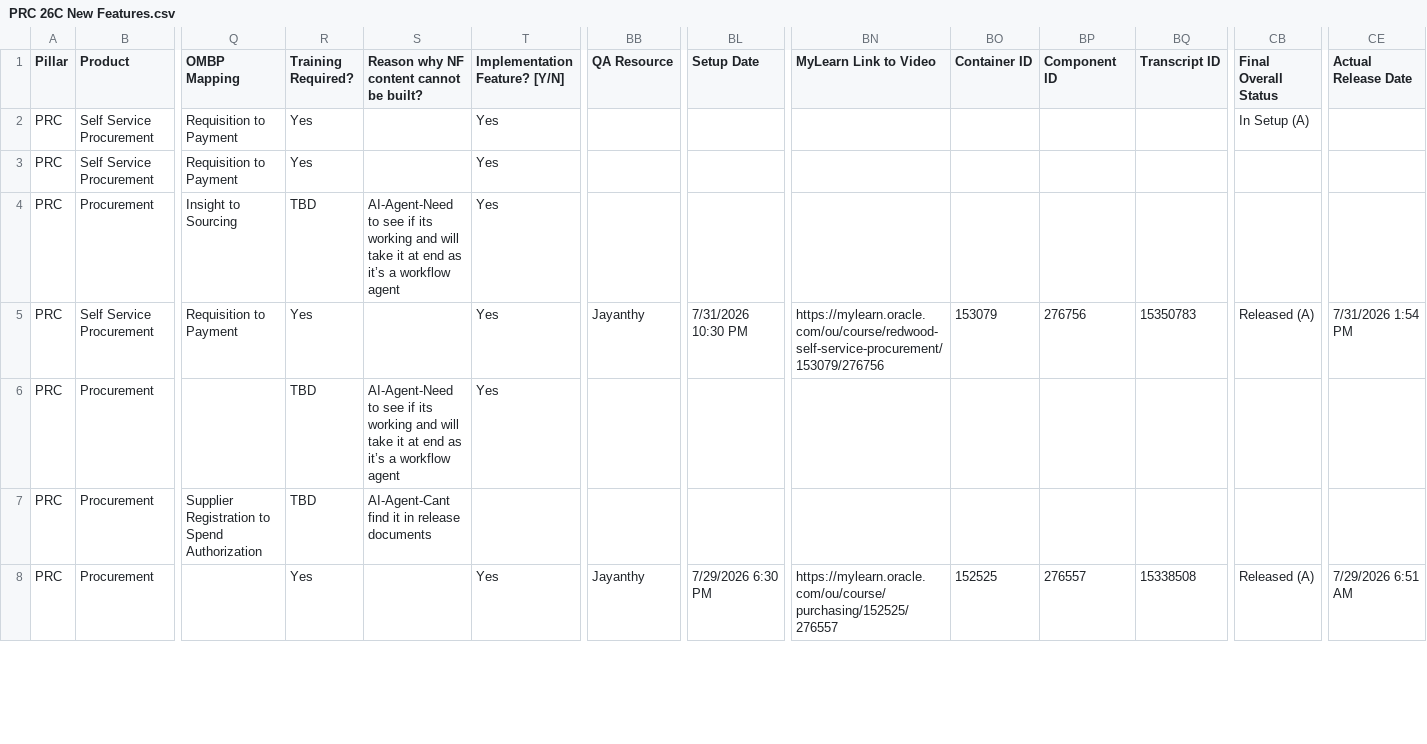
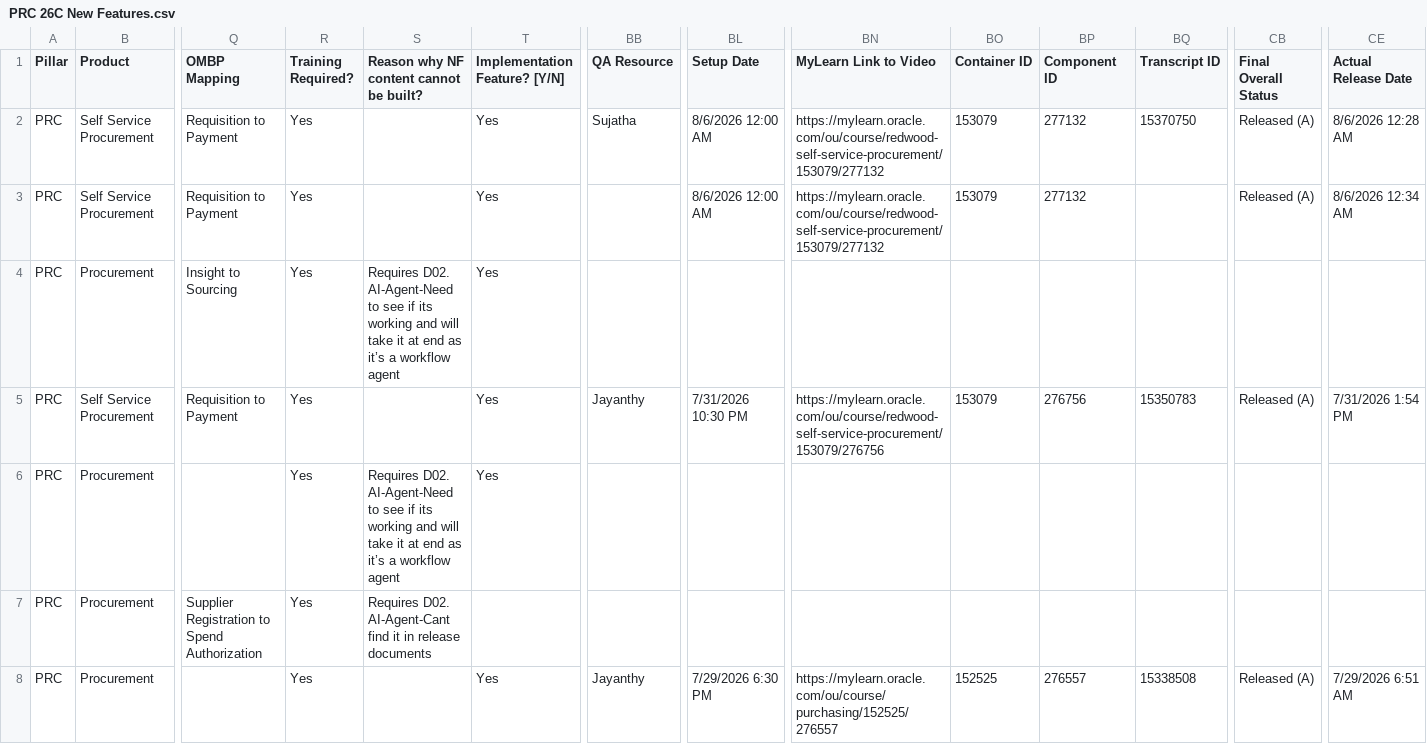
Before and after one commit to pavithraguruprasadb-maker/26C-New-Features-Dashboard, a CSV file: PRC 26C New Features.csv, drawn as a sheet; only a part is shown, gaps mark what is left out; the diff covers the shown part only; the diff names each change by its address in the sheet, - before the commit and + after, or states it on an @@ line.

```diff
--- a/PRC 26C New Features.csv
+++ b/PRC 26C New Features.csv
-BB2 (QA Resource): (empty)
+BB2 (QA Resource): Sujatha
-BL2:BL3 (Setup Date): (empty)
+BL2:BL3 (Setup Date): 8/6/2026 12:00 AM
-BN2:BN3 (MyLearn Link to Video): (empty)
+BN2:BN3 (MyLearn Link to Video): https://mylearn.oracle.com/ou/course/redwood-self-service-procurement/153079/277132
-BO2:BO3 (Container ID): (empty)
+BO2:BO3 (Container ID): 153079
-BP2:BP3 (Component ID): (empty)
+BP2:BP3 (Component ID): 277132
-BQ2 (Transcript ID): (empty)
+BQ2 (Transcript ID): 15370750
-CB2 (Final Overall Status): In Setup (A)
+CB2 (Final Overall Status): Released (A)
-CE2 (Actual Release Date): (empty)
+CE2 (Actual Release Date): 8/6/2026 12:28 AM
-CB3 (Final Overall Status): (empty)
+CB3 (Final Overall Status): Released (A)
-CE3 (Actual Release Date): (empty)
+CE3 (Actual Release Date): 8/6/2026 12:34 AM
-R4 (Training Required?): TBD
+R4 (Training Required?): Yes
-S4: AI-Agent-Need to…
+S4: Requires D02. AI-Agent-Need to…
-R6:R7 (Training Required?): TBD
+R6:R7 (Training Required?): Yes
-S6: AI-Agent-Need to…
+S6: Requires D02. AI-Agent-Need to…
-S7: AI-Agent-Cant find…
+S7: Requires D02. AI-Agent-Cant find…
```
Also changed, not shown: 46 edited cells elsewhere in this file, ERP 26C New Features.csv, HCM 26C New Features.csv, 1 other file.
